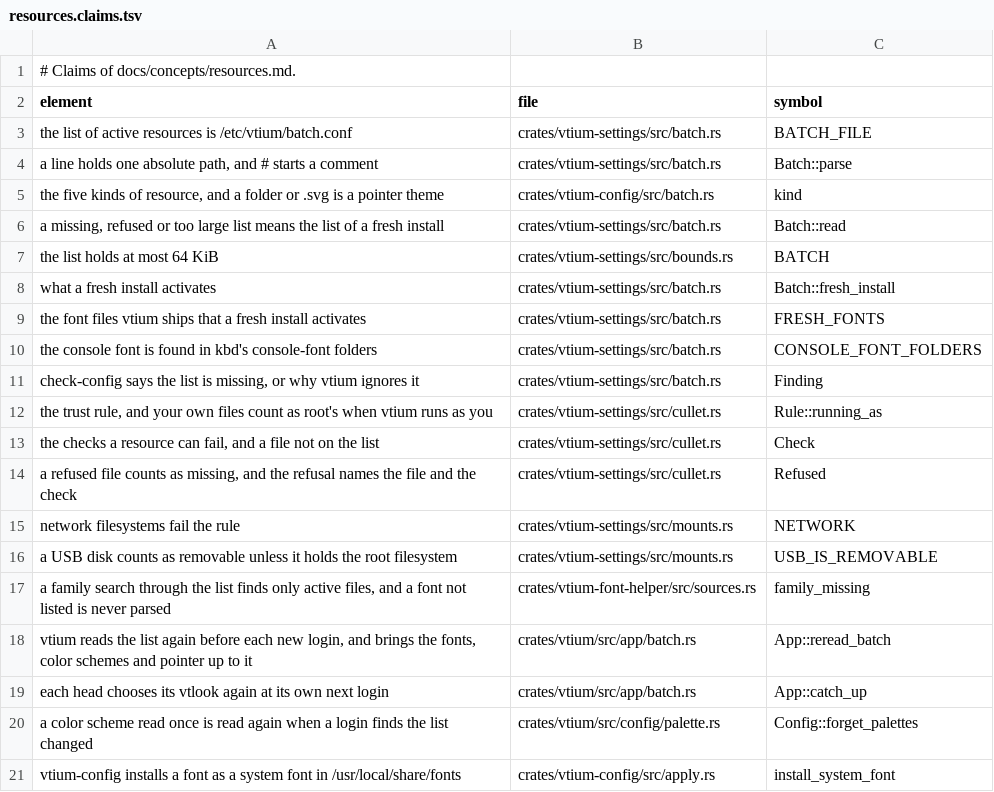
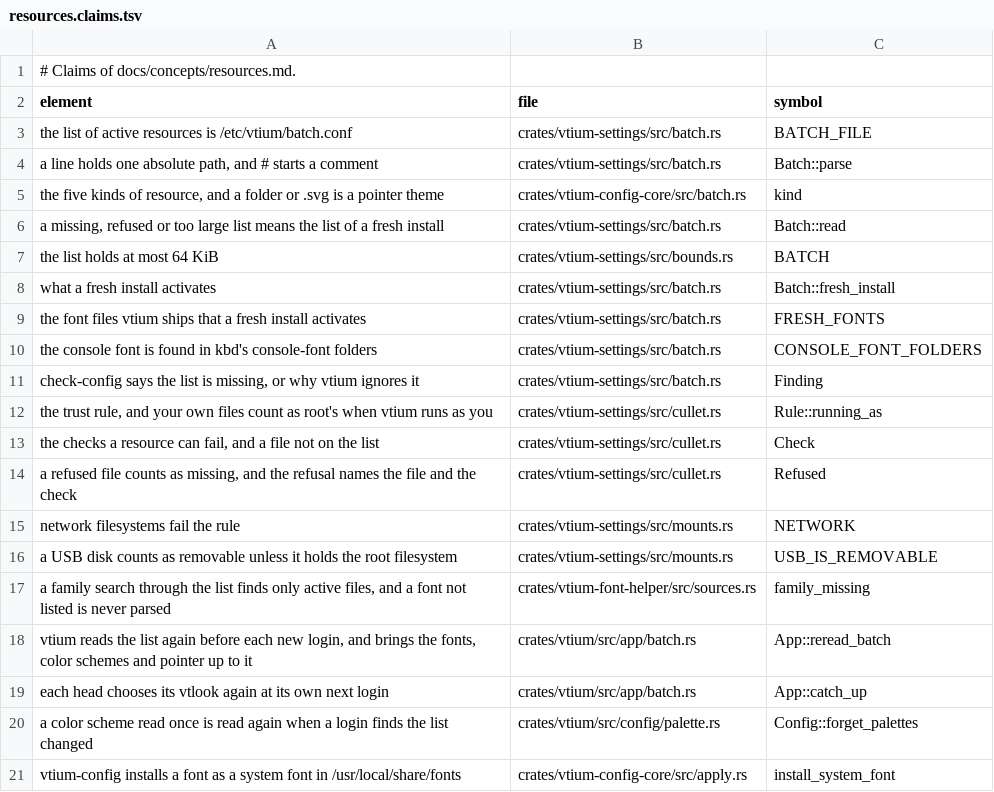
Before and after one commit to vtium/vtium, a TSV file: docs/concepts/resources.claims.tsv, drawn as a sheet.

```diff
--- a/docs/concepts/resources.claims.tsv
+++ b/docs/concepts/resources.claims.tsv
@@ -4,3 +4,3 @@ the list of active resources is /etc/vtium/batch.conf	crates/vtium-settings/src/
 a line holds one absolute path, and # starts a comment	crates/vtium-settings/src/batch.rs	Batch::parse
-the five kinds of resource, and a folder or .svg is a pointer theme	crates/vtium-config/src/batch.rs	kind
+the five kinds of resource, and a folder or .svg is a pointer theme	crates/vtium-config-core/src/batch.rs	kind
 a missing, refused or too large list means the list of a fresh install	crates/vtium-settings/src/batch.rs	Batch::read
@@ -20,2 +20,2 @@ each head chooses its vtlook again at its own next login	crates/vtium/src/app/ba
 a color scheme read once is read again when a login finds the list changed	crates/vtium/src/config/palette.rs	Config::forget_palettes
-vtium-config installs a font as a system font in /usr/local/share/fonts	crates/vtium-config/src/apply.rs	install_system_font
+vtium-config installs a font as a system font in /usr/local/share/fonts	crates/vtium-config-core/src/apply.rs	install_system_font
```
Also changed, not shown: docs/architecture/term/ADR-1000-features.tsv, docs/concepts/flows.claims.tsv, 18 other files.
